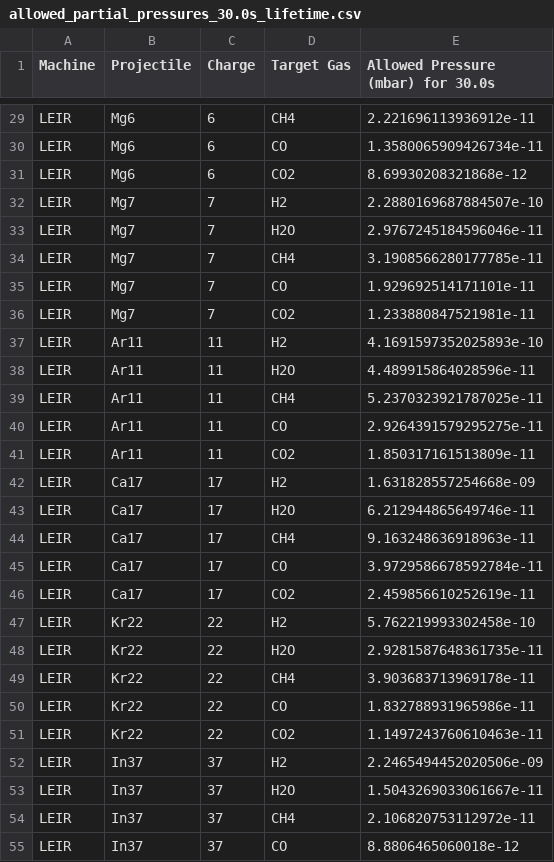
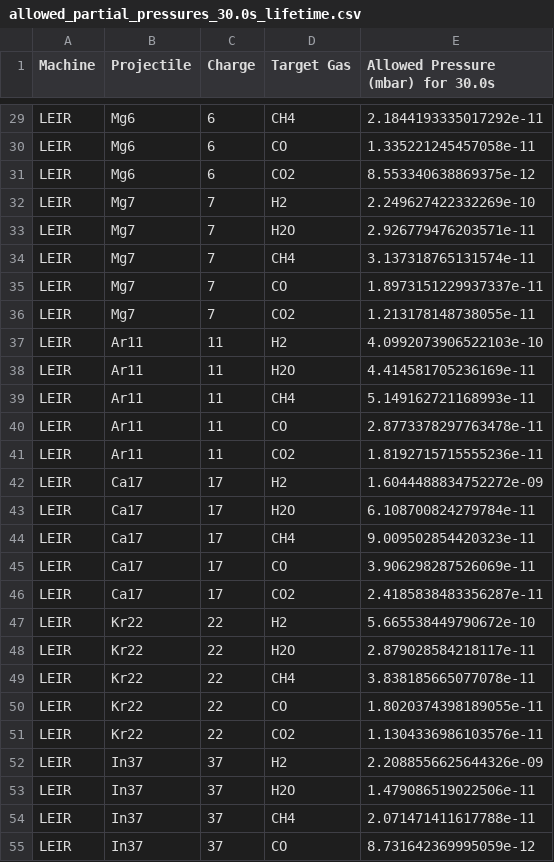
Before and after one commit to ewaagaard/beam_gas_collisions, a CSV file: examples/plots_and_output_partial_pressure/allowed_partial_pressures_30.0s_lifetime.csv, drawn as a sheet; only a part is shown, gaps mark what is left out; the diff covers the shown part only; the diff names each change by its address in the sheet, - before the commit and + after, or states it on an @@ line.

```diff
--- a/examples/plots_and_output_partial_pressure/allowed_partial_pressures_30.0s_lifetime.csv
+++ b/examples/plots_and_output_partial_pressure/allowed_partial_pressures_30.0s_lifetime.csv
-E29: 2.221696113936912e-11
+E29: 2.1844193335017292e-11
-E30: 1.3580065909426734e-11
+E30: 1.335221245457058e-11
-E31: 8.69930208321868e-12
+E31: 8.553340638869375e-12
-E32: 2.2880169687884507e-10
+E32: 2.249627422332269e-10
-E33: 2.9767245184596046e-11
+E33: 2.926779476203571e-11
-E34: 3.1908566280177785e-11
+E34: 3.137318765131574e-11
-E35: 1.929692514171101e-11
+E35: 1.8973151229937337e-11
-E36: 1.233880847521981e-11
+E36: 1.213178148738055e-11
-E37: 4.1691597352025893e-10
+E37: 4.0992073906522103e-10
-E38: 4.489915864028596e-11
+E38: 4.414581705236169e-11
-E39: 5.2370323921787025e-11
+E39: 5.149162721168993e-11
-E40: 2.9264391579295275e-11
+E40: 2.8773378297763478e-11
-E41: 1.850317161513809e-11
+E41: 1.8192715715555236e-11
-E42: 1.631828557254668e-09
+E42: 1.6044488834752272e-09
-E43: 6.212944865649746e-11
+E43: 6.108700824279784e-11
-E44: 9.163248636918963e-11
+E44: 9.009502854420323e-11
-E45: 3.9729586678592784e-11
+E45: 3.906298287526069e-11
-E46: 2.459856610252619e-11
+E46: 2.4185838483356287e-11
-E47: 5.762219993302458e-10
+E47: 5.665538449790672e-10
-E48: 2.9281587648361735e-11
+E48: 2.879028584218117e-11
-E49: 3.903683713969178e-11
+E49: 3.838185665077078e-11
-E50: 1.832788931965986e-11
+E50: 1.8020374398189055e-11
-E51: 1.1497243760610463e-11
+E51: 1.1304336986103576e-11
-E52: 2.2465494452020506e-09
+E52: 2.2088556625644326e-09
-E53: 1.5043269033061667e-11
+E53: 1.479086519022506e-11
-E54: 2.106820753112972e-11
+E54: 2.071471411617788e-11
-E55: 8.8806465060018e-12
+E55: 8.731642369995059e-12
```
Also changed, not shown: 168 edited cells elsewhere in this file, examples/plots_and_output_partial_pressure/LEIR_partial_pressure_table_30.0s.csv, examples/plots_and_output_partial_pressure/PS_partial_pressure_table_30.0s.csv, 5 other files.
